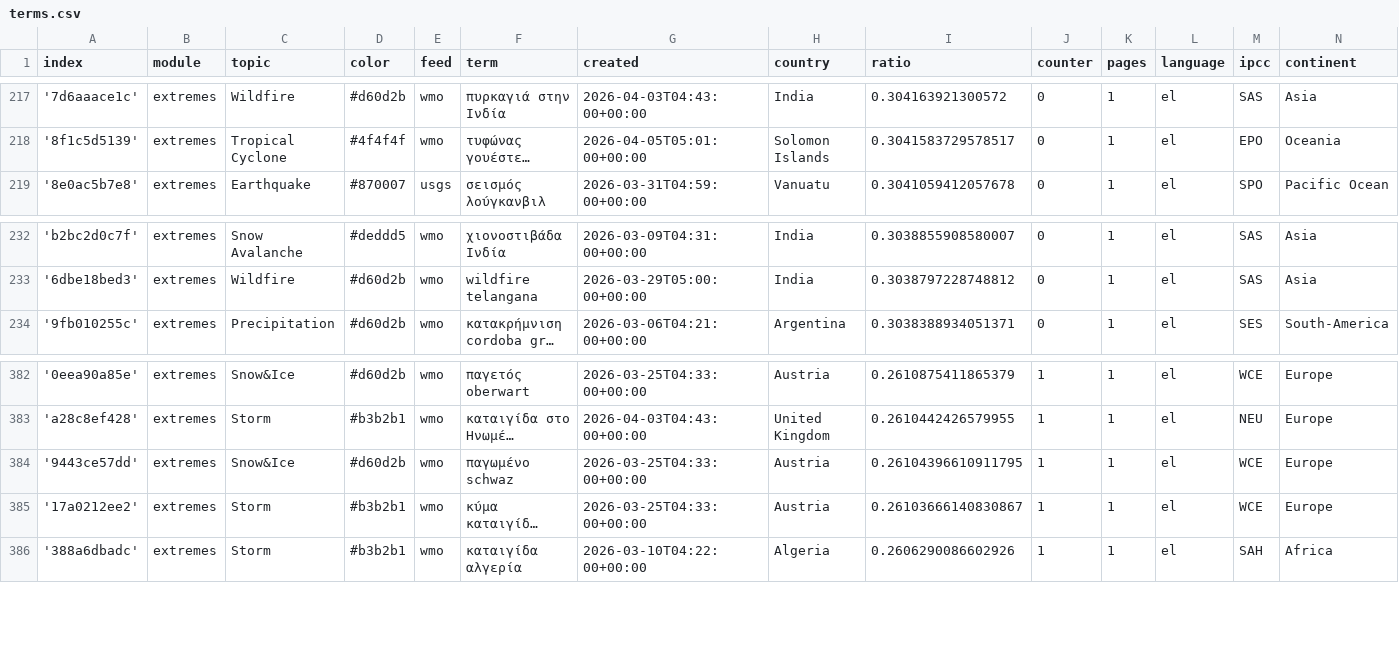
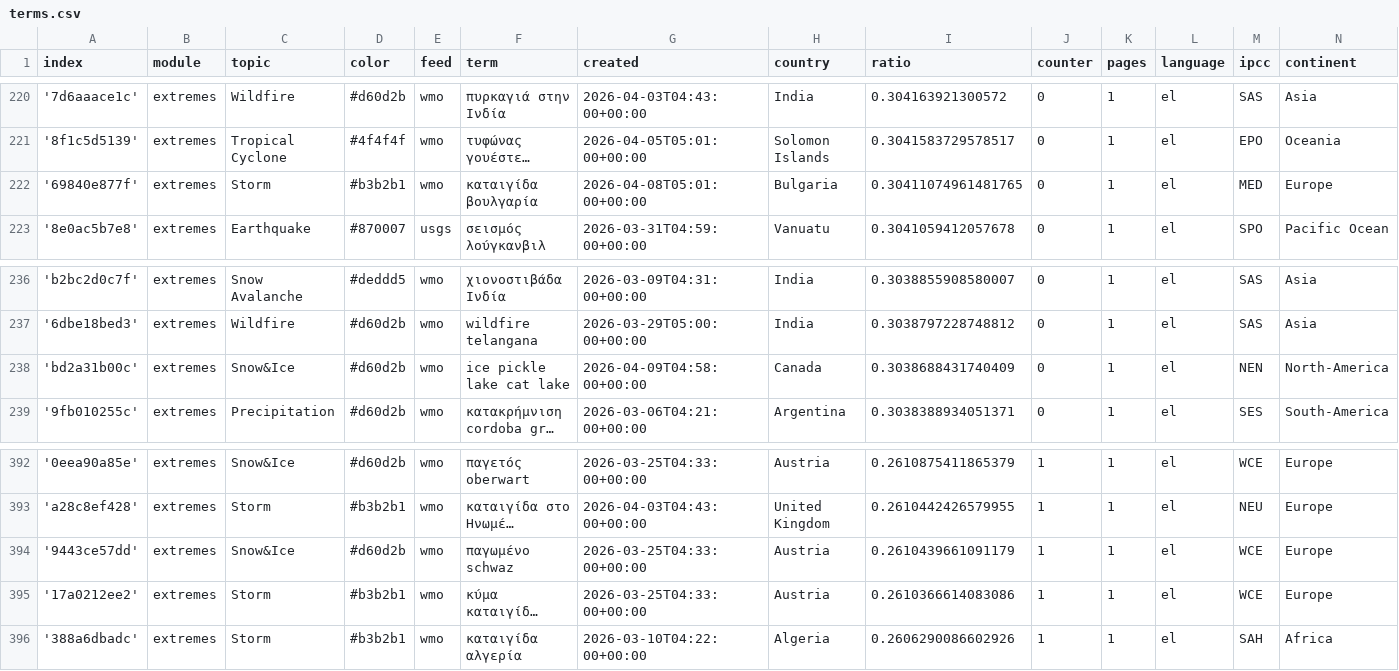
Before and after one commit to kamic-news/dutchExtremes, a CSV file: terms.csv, drawn as a sheet; only a part is shown, gaps mark what is left out; long unchanged cells end in …; addresses are those after the commit; the diff covers the shown part only; the diff names each change by its address in the sheet, - before the commit and + after, or states it on an @@ line.

```diff
--- a/terms.csv
+++ b/terms.csv
+row 222: '69840e877f' | extremes | Storm | #b3b2b1 | wmo | καταιγίδα βουλγαρία | 2026-04-08T05:01:00+00:00 | Bulgaria | 0.30411074961481765 | 0 | 1 | el | MED | Europe
+row 238: 'bd2a31b00c' | extremes | Snow&Ice | #d60d2b | wmo | ice pickle lake cat lake | 2026-04-09T04:58:00+00:00 | Canada | 0.3038688431740409 | 0 | 1 | el | NEN | North-America
-I394 (ratio): 0.26104396610911795
+I394 (ratio): 0.2610439661091179
-I395 (ratio): 0.26103666140830867
+I395 (ratio): 0.2610366614083086
```
Also changed, not shown: 8 added rows elsewhere in this file.
